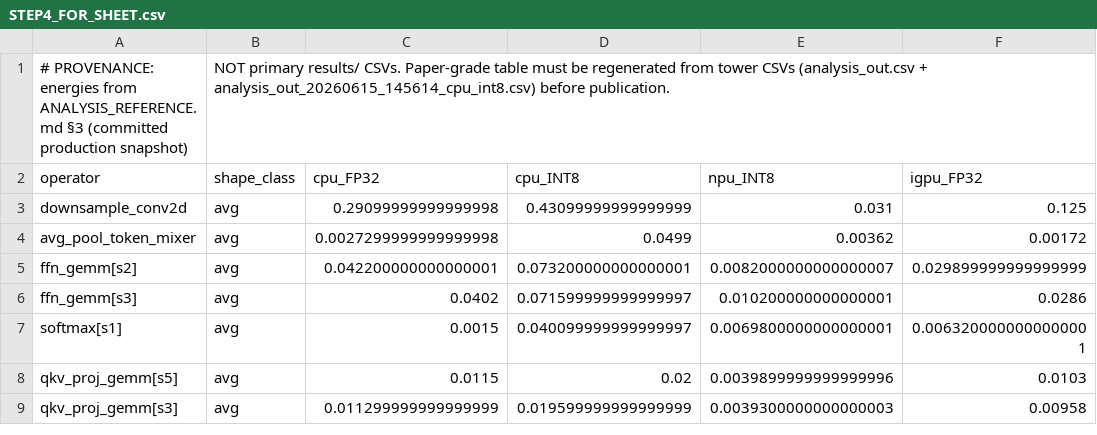
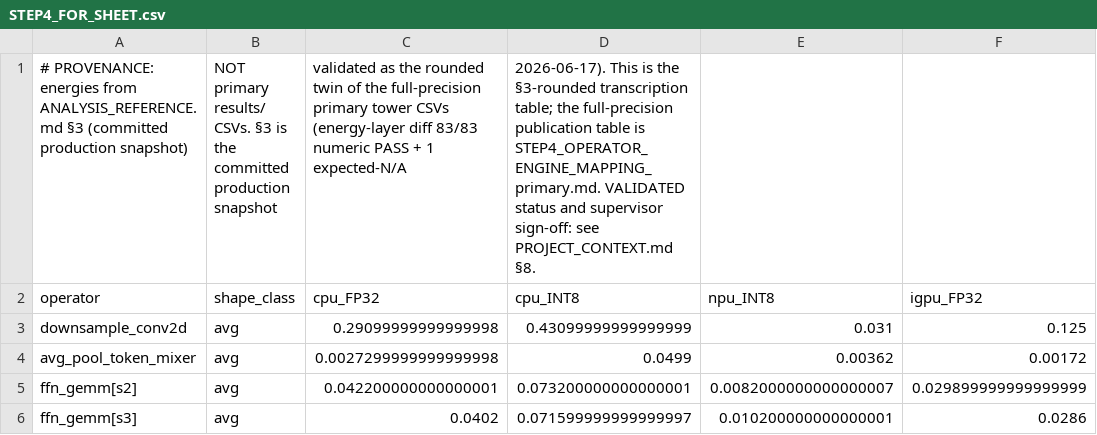
Before and after one commit to linkyyyyy/pytorch-attention, a CSV file: benchmark/STEP4_FOR_SHEET.csv, drawn as a sheet; only a part is shown; the shorter side is filled out with more unchanged rows; the diff names each change by its address in the sheet, - before the commit and + after, or states it on an @@ line.

```diff
--- a/benchmark/STEP4_FOR_SHEET.csv
+++ b/benchmark/STEP4_FOR_SHEET.csv
-B1 (shape_class): …results/ CSVs. Paper-grade table must be regenerated from tower CSVs (analysis_out.csv + analysis_out_20260615_145614_cpu_int8.csv) before publication.
+B1 (shape_class): …results/ CSVs. §3 is the committed production snapshot
-C1 (cpu_FP32): (empty)
+C1 (cpu_FP32): validated as the rounded twin of the full-precision primary tower CSVs (energy-layer diff 83/83 numeric PASS + 1 expected-N/A
-D1 (cpu_INT8): (empty)
+D1 (cpu_INT8): 2026-06-17). This is the §3-rounded transcription table; the full-precision publication table is STEP4_OPERATOR_ENGINE_MAPPING_primary.md. VALIDATED status and supervisor sign-off: see PROJECT_CONTEXT.md §8.
```
Also changed, not shown: benchmark/STEP4_FOR_SHEET_primary.csv, benchmark/step4_operator_engine_mapping_primary.csv, 3 other files.
